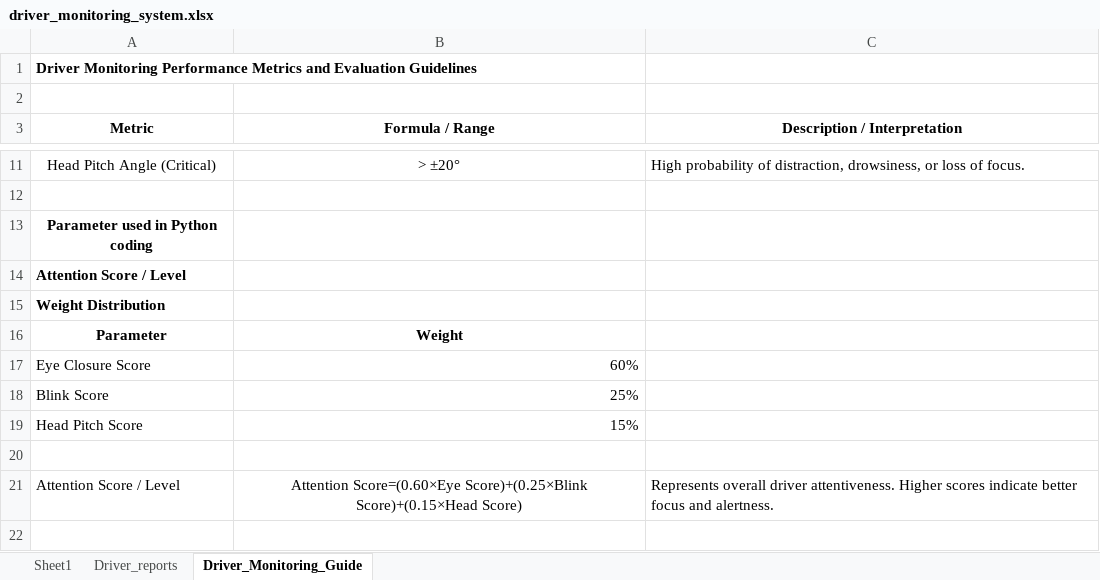
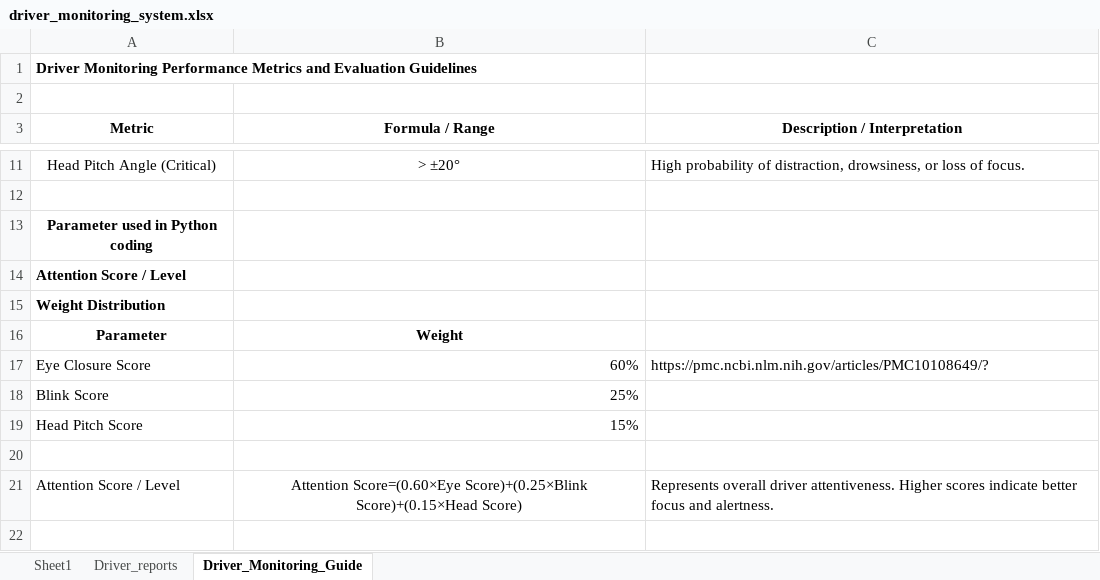
Before and after one commit to kkdevops4/EE_PythonBatch1, an Excel workbook: MegaProject/Driver_Monitoring_system/driver_monitoring_system.xlsx, sheet Driver_Monitoring_Guide, drawn as a sheet; only a part is shown, gaps mark what is left out; values as stored, in another font and other column widths than the file's, no borders; the diff names each change by its address in the sheet, - before the commit and + after, or states it on an @@ line.

```diff
--- a/MegaProject/Driver_Monitoring_system/driver_monitoring_system.xlsx (sheet Driver_Monitoring_Guide)
+++ b/MegaProject/Driver_Monitoring_system/driver_monitoring_system.xlsx (sheet Driver_Monitoring_Guide)
-C17 (Description / Interpretation): (empty)
+C17 (Description / Interpretation): https://pmc.ncbi.nlm.nih.gov/articles/PMC10108649/?
```
Also changed, not shown: sheet Sheet1, 12 other files.
